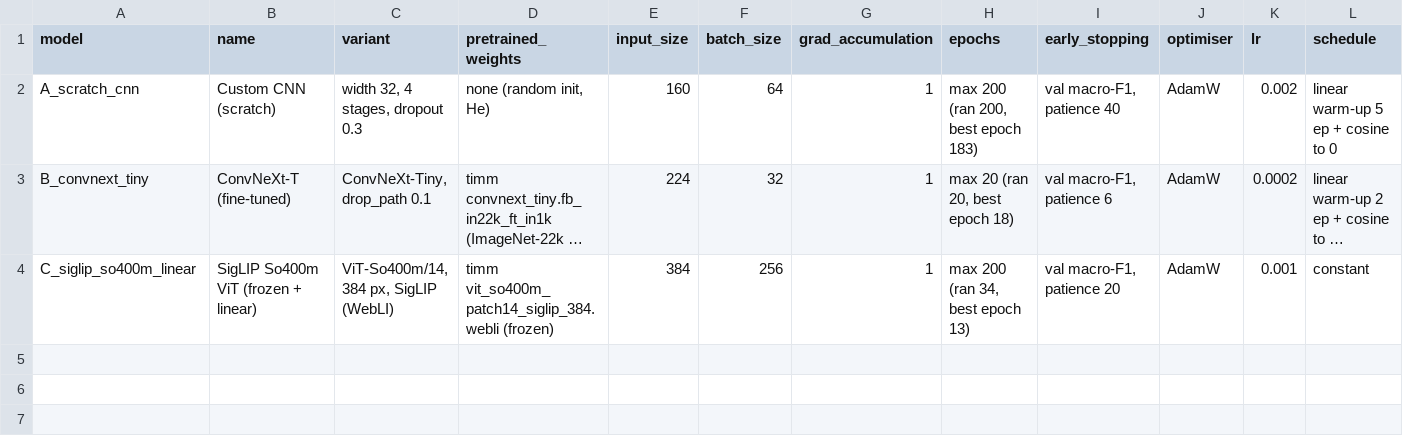
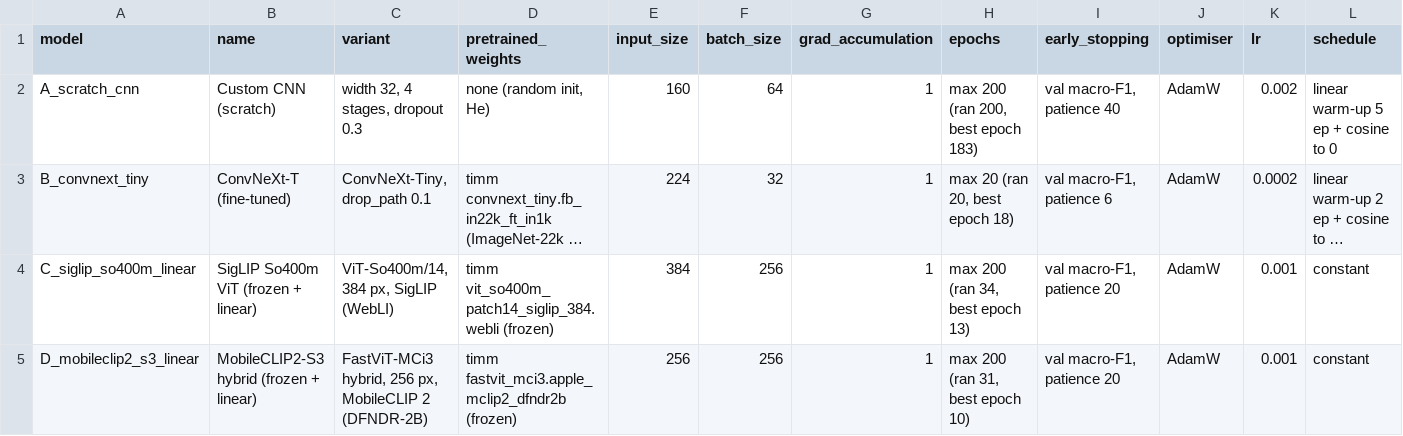
Before and after one commit to Vaperizer2/626-Project, a CSV file: results/itri626/hyperparameters.csv, drawn as a sheet; only a part is shown; long unchanged cells end in …; rows hold the shown columns only; the diff names each change by its address in the sheet, - before the commit and + after, or states it on an @@ line.

```diff
--- a/results/itri626/hyperparameters.csv
+++ b/results/itri626/hyperparameters.csv
+row 5: D_mobileclip2_s3_linear | MobileCLIP2-S3 hybrid (frozen + linear) | FastViT-MCi3 hybrid, 256 px, MobileCLIP 2 (DFNDR-2B) | timm fastvit_mci3.apple_mclip2_dfndr2b (frozen) | 256 | 256 | 1 | max 200 (ran 31, best epoch 10) | val macro-F1, patience 20 | AdamW | 0.001 | constant
```
Also changed, not shown: results/itri626/efficiency.csv, results/itri626/per_class.csv, 10 other files.
